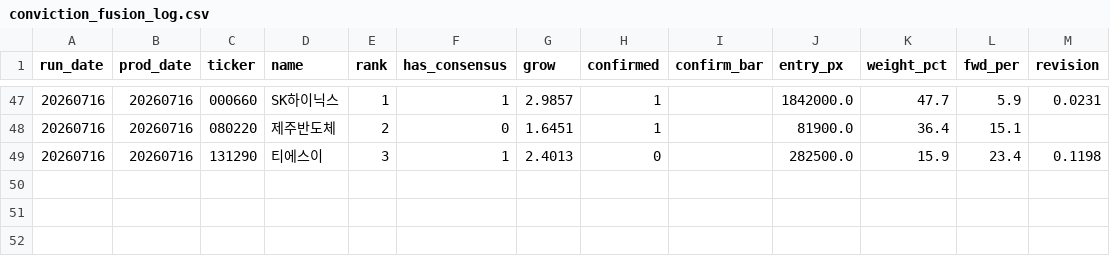
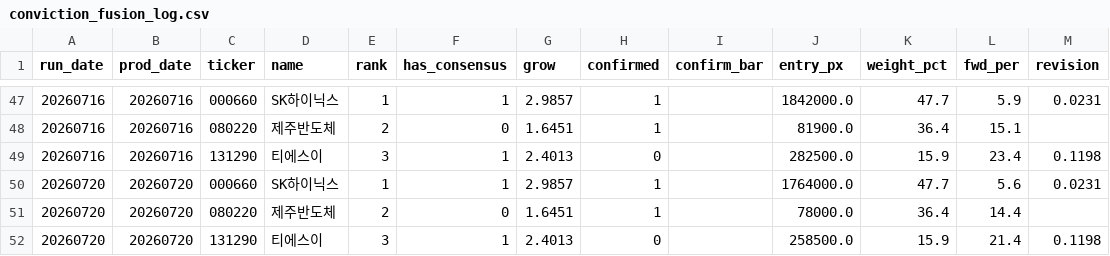
Before and after one commit to VolumeQuant/quant_py-main, a CSV file: kr_eps_momentum/conviction_fusion_log.csv, drawn as a sheet; only a part is shown, gaps mark what is left out.

```diff
--- a/kr_eps_momentum/conviction_fusion_log.csv
+++ b/kr_eps_momentum/conviction_fusion_log.csv
@@ -49 +49,4 @@ run_date,prod_date,ticker,name,rank,has_consensus,grow,confirmed,confirm_bar,ent
 20260716,20260716,131290,티에스이,3,1,2.4013,0,,282500.0,15.9,23.4,0.1198
+20260720,20260720,000660,SK하이닉스,1,1,2.9857,1,,1764000.0,47.7,5.6,0.0231
+20260720,20260720,080220,제주반도체,2,0,1.6451,1,,78000.0,36.4,14.4,
+20260720,20260720,131290,티에스이,3,1,2.4013,0,,258500.0,15.9,21.4,0.1198
```
Also changed, not shown: 4 other files.
